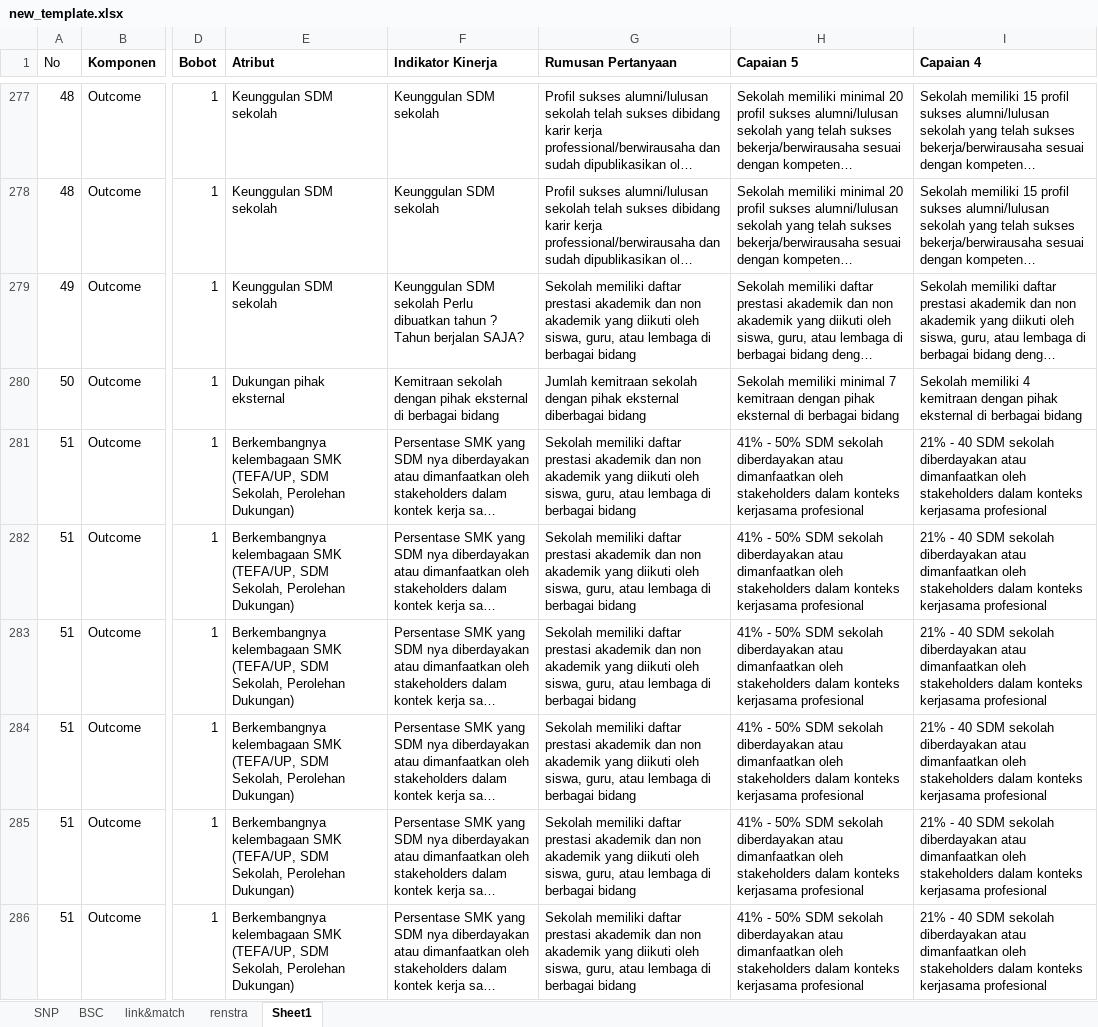
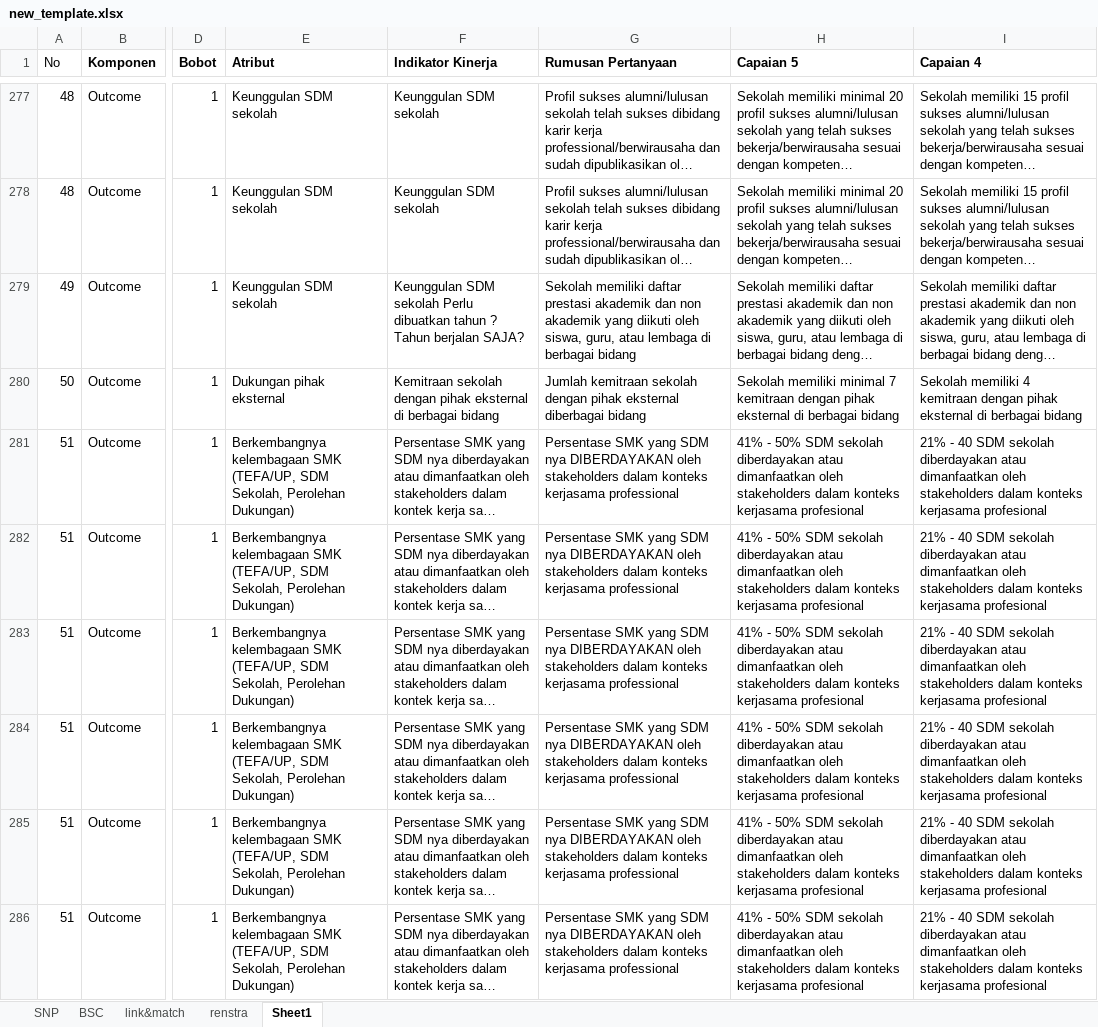
Before and after one commit to masadi/wb, an Excel workbook: public/new_template.xlsx, sheet Sheet1, drawn as a sheet; only a part is shown, gaps mark what is left out; long unchanged cells end in …; values as stored, in another font and other column widths than the file's, no borders; conditional formats not drawn; the diff covers the shown part only; the diff names each change by its address in the sheet, - before the commit and + after, or states it on an @@ line.

```diff
--- a/public/new_template.xlsx (sheet Sheet1)
+++ b/public/new_template.xlsx (sheet Sheet1)
-G281:G286 (Rumusan Pertanyaan): Sekolah memiliki daftar prestasi akademik dan non akademik yang diikuti oleh siswa, guru, atau lembaga di berbagai bidang
+G281:G286 (Rumusan Pertanyaan): Persentase SMK yang SDM nya DIBERDAYAKAN oleh stakeholders dalam konteks kerjasama professional
```
Also changed, not shown: 6 edited cells elsewhere in this sheet, 3 other files.
